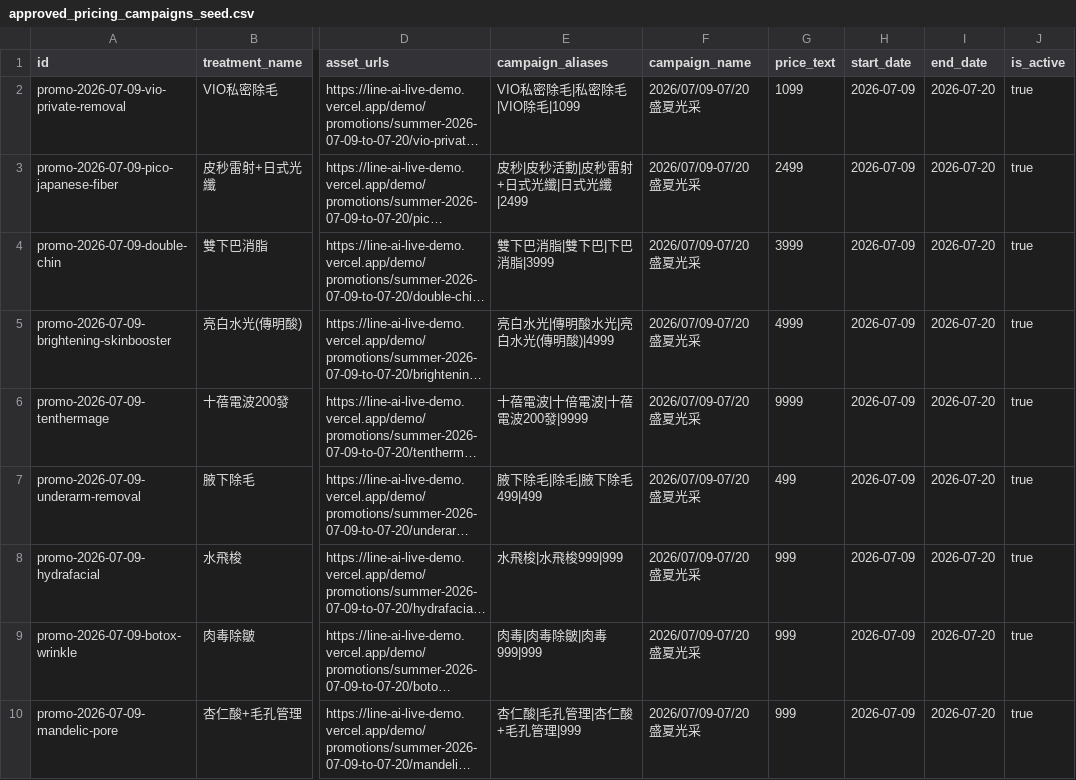
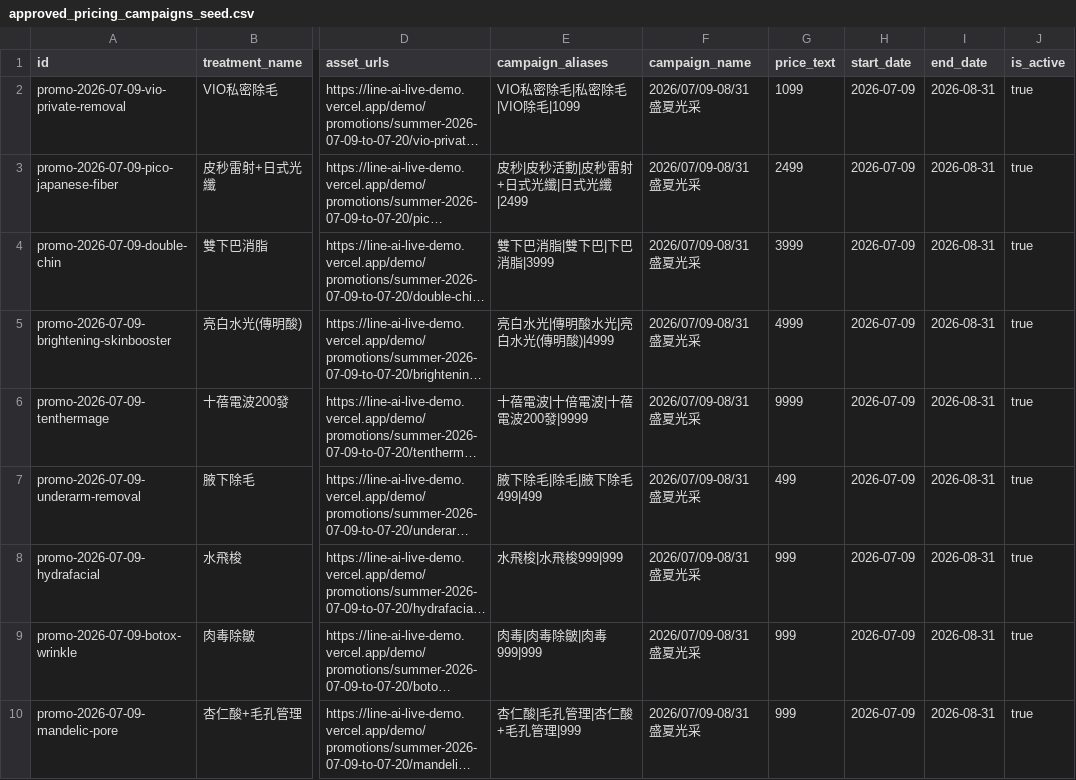
Before and after one commit to boringno/avin-ai-digital-footprint-lab, a CSV file: line-ai-live-demo/data/live-demo-seed/approved_pricing_campaigns_seed.csv, drawn as a sheet; only a part is shown, gaps mark what is left out; long unchanged cells end in …; the diff names each change by its address in the sheet, - before the commit and + after, or states it on an @@ line.

Commit message:
fix(router): preserve campaign and pregnancy safeguards

```diff
--- a/line-ai-live-demo/data/live-demo-seed/approved_pricing_campaigns_seed.csv
+++ b/line-ai-live-demo/data/live-demo-seed/approved_pricing_campaigns_seed.csv
-F2:F10 (campaign_name): 2026/07/09-07/20 盛夏光采
+F2:F10 (campaign_name): 2026/07/09-08/31 盛夏光采
-I2:I10 (end_date): 2026-07-20
+I2:I10 (end_date): 2026-08-31
```
Also changed, not shown: 2 other files.
